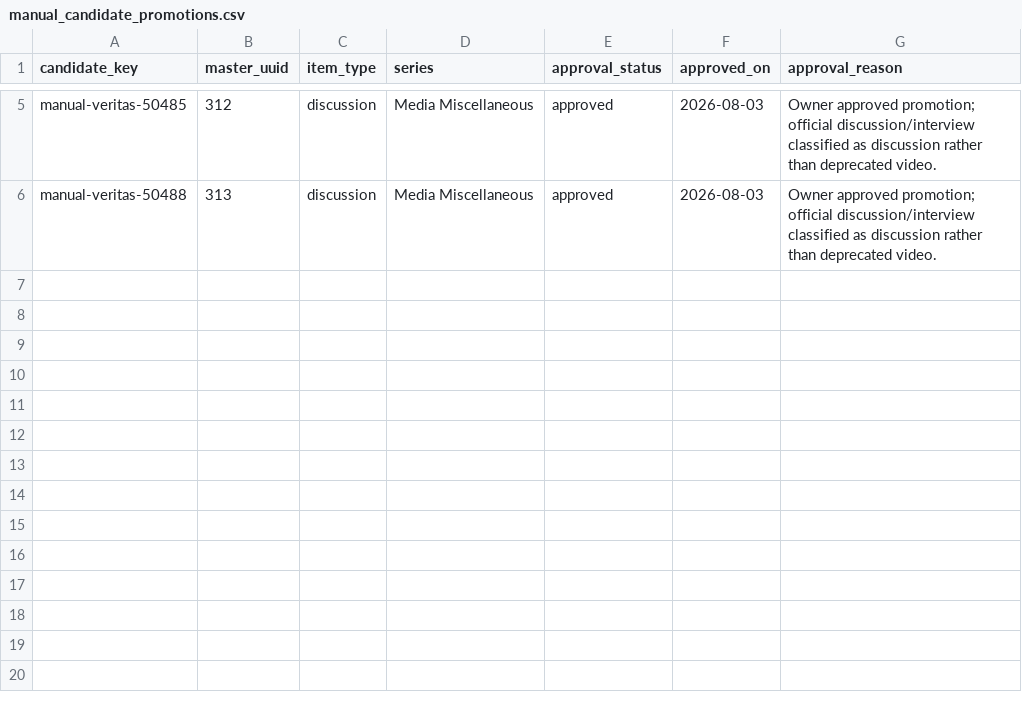
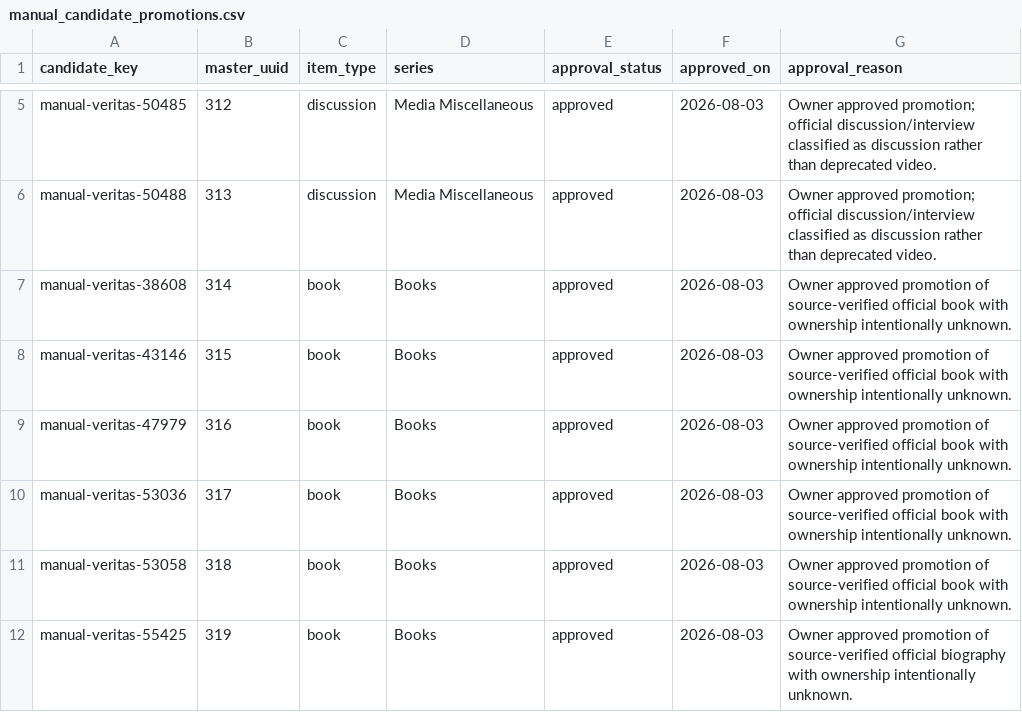
Before and after one commit to 56eli/docsheet, a CSV file: data/manual_candidate_promotions.csv, drawn as a sheet; only a part is shown, gaps mark what is left out.

```diff
--- a/data/manual_candidate_promotions.csv
+++ b/data/manual_candidate_promotions.csv
@@ -6 +6,7 @@ manual-veritas-50485,312,discussion,Media Miscellaneous,approved,2026-08-03,Owne
 manual-veritas-50488,313,discussion,Media Miscellaneous,approved,2026-08-03,Owner approved promotion; official discussion/interview classified as discussion rather than deprecated video.
+manual-veritas-38608,314,book,Books,approved,2026-08-03,Owner approved promotion of source-verified official book with ownership intentionally unknown.
+manual-veritas-43146,315,book,Books,approved,2026-08-03,Owner approved promotion of source-verified official book with ownership intentionally unknown.
+manual-veritas-47979,316,book,Books,approved,2026-08-03,Owner approved promotion of source-verified official book with ownership intentionally unknown.
+manual-veritas-53036,317,book,Books,approved,2026-08-03,Owner approved promotion of source-verified official book with ownership intentionally unknown.
+manual-veritas-53058,318,book,Books,approved,2026-08-03,Owner approved promotion of source-verified official book with ownership intentionally unknown.
+manual-veritas-55425,319,book,Books,approved,2026-08-03,Owner approved promotion of source-verified official biography with ownership intentionally unknown.
```
Also changed, not shown: data/research_master_draft.csv, 4 other files.
